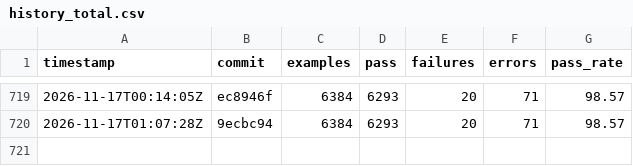
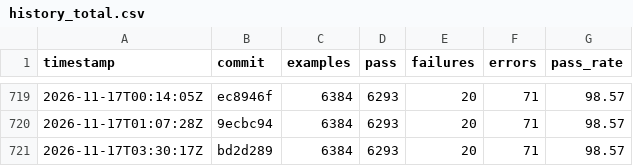
Before and after one commit to sisshiki1969/monoruby, a CSV file: library/data/history_total.csv, drawn as a sheet; only a part is shown, gaps mark what is left out.

```diff
--- a/library/data/history_total.csv
+++ b/library/data/history_total.csv
@@ -720 +720,2 @@ timestamp,commit,examples,pass,failures,errors,pass_rate
 2026-11-17T01:07:28Z,9ecbc94,6384,6293,20,71,98.57
+2026-11-17T03:30:17Z,bd2d289,6384,6293,20,71,98.57
```
Also changed, not shown: 2 other files.
